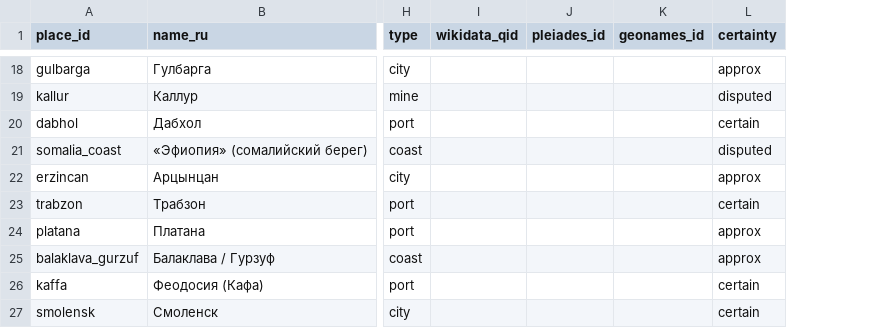
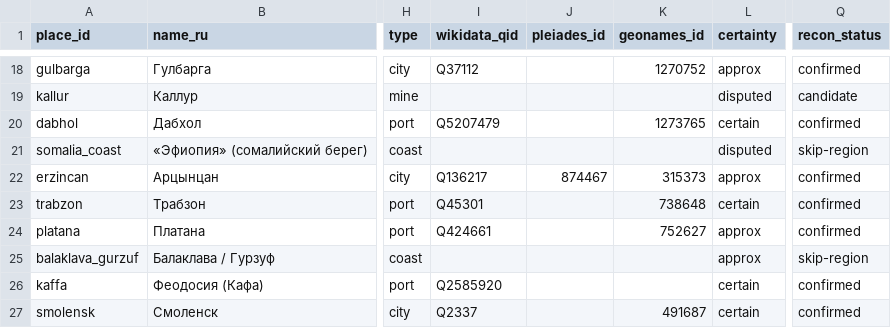
Before and after one commit to gasyoun/AfanasiyNikitin, a CSV file: data/places.csv, drawn as a sheet; only a part is shown, gaps mark what is left out; the diff covers the shown part only; the diff names each change by its address in the sheet, - before the commit and + after, or states it on an @@ line.

```diff
--- a/data/places.csv
+++ b/data/places.csv
+column Q (recon_status), rows 18-27: confirmed | candidate | confirmed | skip-region | confirmed | confirmed | confirmed | skip-region | confirmed | confirmed
-I18 (wikidata_qid): (empty)
+I18 (wikidata_qid): Q37112
-K18 (geonames_id): (empty)
+K18 (geonames_id): 1270752
-I20 (wikidata_qid): (empty)
+I20 (wikidata_qid): Q5207479
-K20 (geonames_id): (empty)
+K20 (geonames_id): 1273765
-I22 (wikidata_qid): (empty)
+I22 (wikidata_qid): Q136217
-J22 (pleiades_id): (empty)
+J22 (pleiades_id): 874467
-K22 (geonames_id): (empty)
+K22 (geonames_id): 315373
-I23 (wikidata_qid): (empty)
+I23 (wikidata_qid): Q45301
-K23 (geonames_id): (empty)
+K23 (geonames_id): 738648
-I24 (wikidata_qid): (empty)
+I24 (wikidata_qid): Q424661
-K24 (geonames_id): (empty)
+K24 (geonames_id): 752627
-I26 (wikidata_qid): (empty)
+I26 (wikidata_qid): Q2585920
-I27 (wikidata_qid): (empty)
+I27 (wikidata_qid): Q2337
-K27 (geonames_id): (empty)
+K27 (geonames_id): 491687
```
Also changed, not shown: 30 edited cells elsewhere in this file, data/people.csv, 7 other files.
